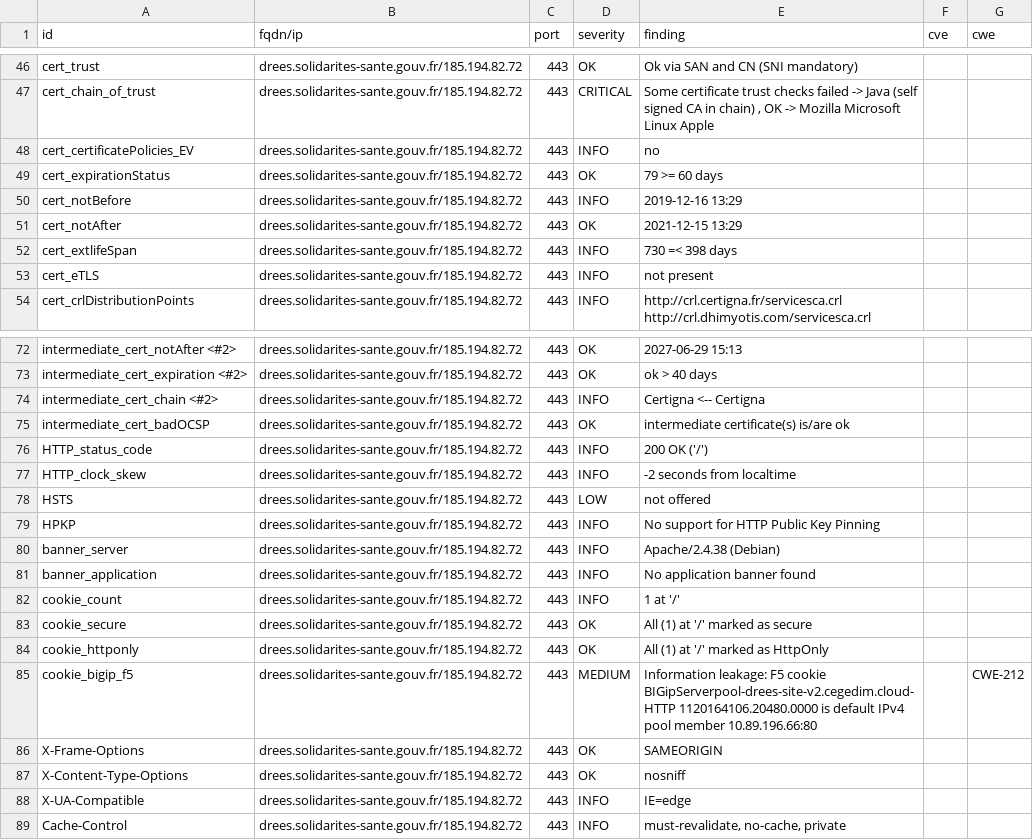
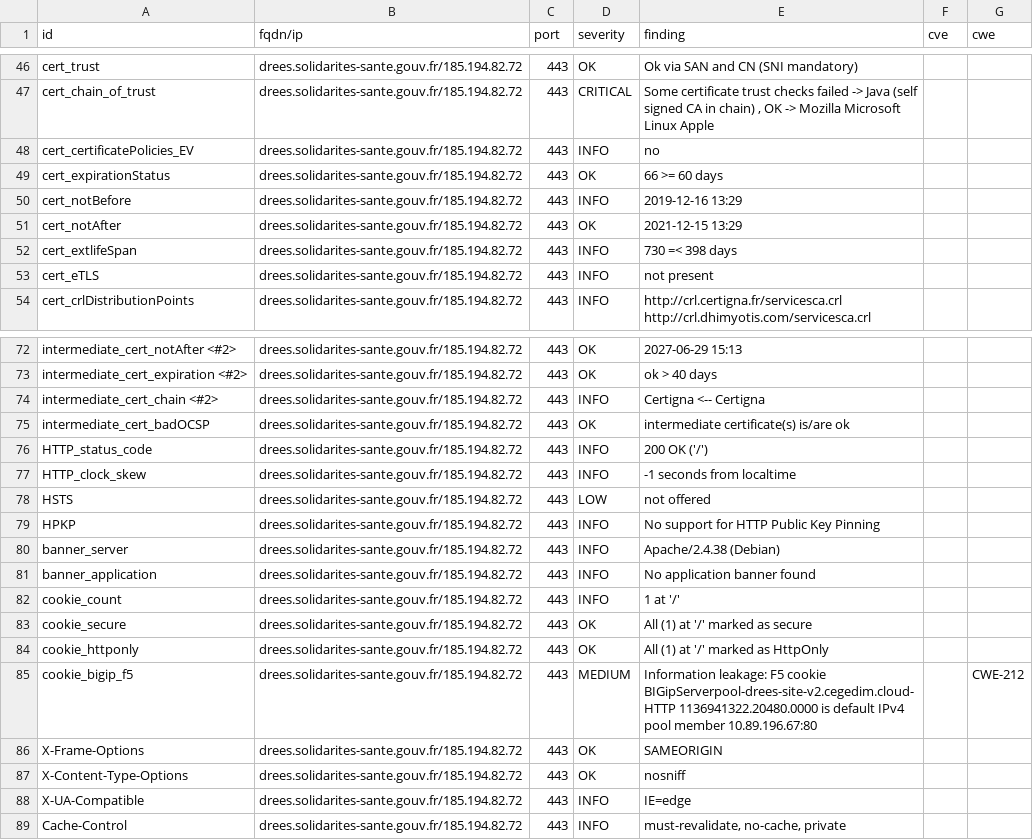
Before and after one commit to SocialGouv/dnum-dashboard, a CSV file: results/aHR0cHM6Ly9kcmVlcy5zb2xpZGFyaXRlcy1zYW50ZS5nb3V2LmZy/testssl.csv, drawn as a sheet; only a part is shown, gaps mark what is left out.

Commit message:
update: https://drees.solidarites-sante.gouv.fr

```diff
--- a/results/aHR0cHM6Ly9kcmVlcy5zb2xpZGFyaXRlcy1zYW50ZS5nb3V2LmZy/testssl.csv
+++ b/results/aHR0cHM6Ly9kcmVlcy5zb2xpZGFyaXRlcy1zYW50ZS5nb3V2LmZy/testssl.csv
@@ -48,3 +48,3 @@
 "cert_certificatePolicies_EV","drees.solidarites-sante.gouv.fr/185.194.82.72","443","INFO","no","",""
-"cert_expirationStatus","drees.solidarites-sante.gouv.fr/185.194.82.72","443","OK","79 >= 60 days","",""
+"cert_expirationStatus","drees.solidarites-sante.gouv.fr/185.194.82.72","443","OK","66 >= 60 days","",""
 "cert_notBefore","drees.solidarites-sante.gouv.fr/185.194.82.72","443","INFO","2019-12-16 13:29","",""
@@ -76,3 +76,3 @@
 "HTTP_status_code","drees.solidarites-sante.gouv.fr/185.194.82.72","443","INFO","200 OK ('/')","",""
-"HTTP_clock_skew","drees.solidarites-sante.gouv.fr/185.194.82.72","443","INFO","-2 seconds from localtime","",""
+"HTTP_clock_skew","drees.solidarites-sante.gouv.fr/185.194.82.72","443","INFO","-1 seconds from localtime","",""
 "HSTS","drees.solidarites-sante.gouv.fr/185.194.82.72","443","LOW","not offered","",""
@@ -84,3 +84,3 @@
 "cookie_httponly","drees.solidarites-sante.gouv.fr/185.194.82.72","443","OK","All (1) at '/' marked as HttpOnly","",""
-"cookie_bigip_f5","drees.solidarites-sante.gouv.fr/185.194.82.72","443","MEDIUM","Information leakage: F5 cookie BIGipServerpool-drees-site-v2.cegedim.cloud-HTTP 1120164106.20480.0000 is default IPv4 pool member 10.89.196.66:80","","CWE-212"
+"cookie_bigip_f5","drees.solidarites-sante.gouv.fr/185.194.82.72","443","MEDIUM","Information leakage: F5 cookie BIGipServerpool-drees-site-v2.cegedim.cloud-HTTP 1136941322.20480.0000 is default IPv4 pool member 10.89.196.67:80","","CWE-212"
 "X-Frame-Options","drees.solidarites-sante.gouv.fr/185.194.82.72","443","OK","SAMEORIGIN","",""
```
Also changed, not shown: 11 other files.
